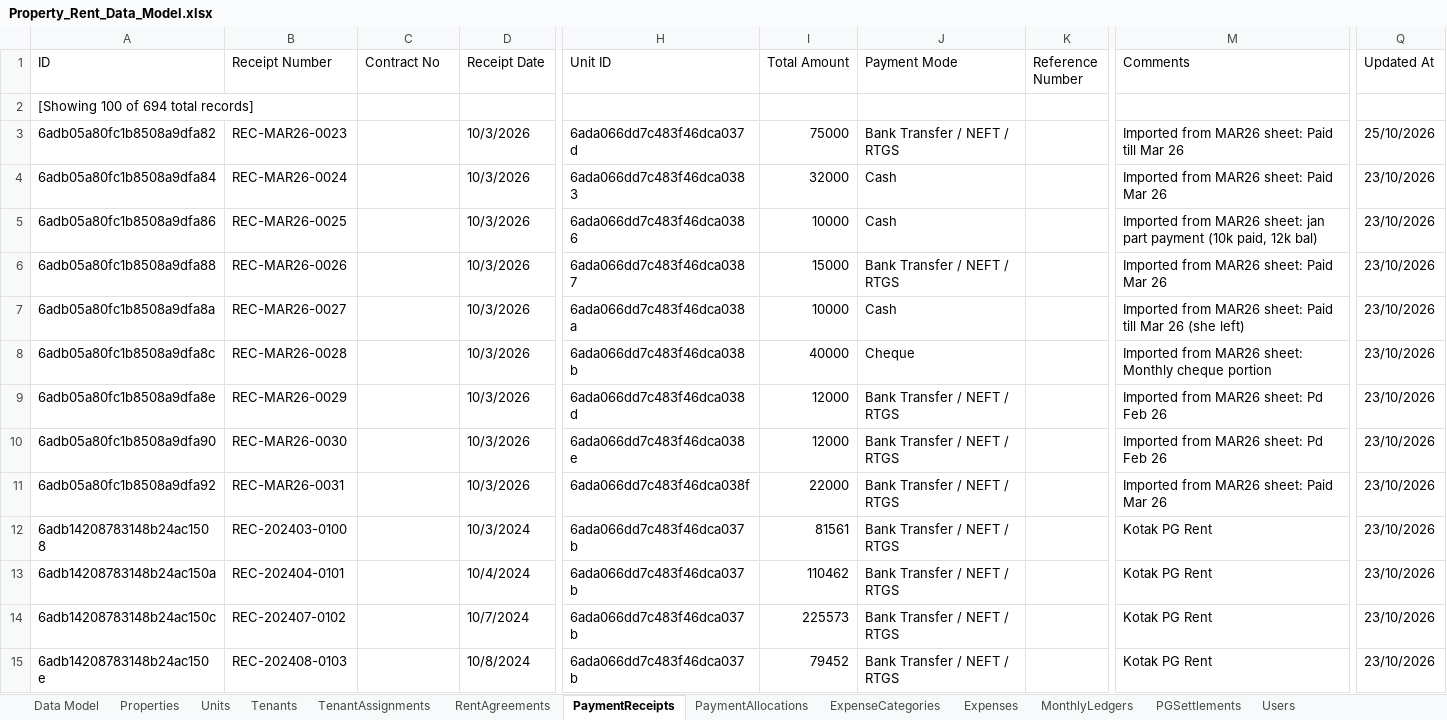
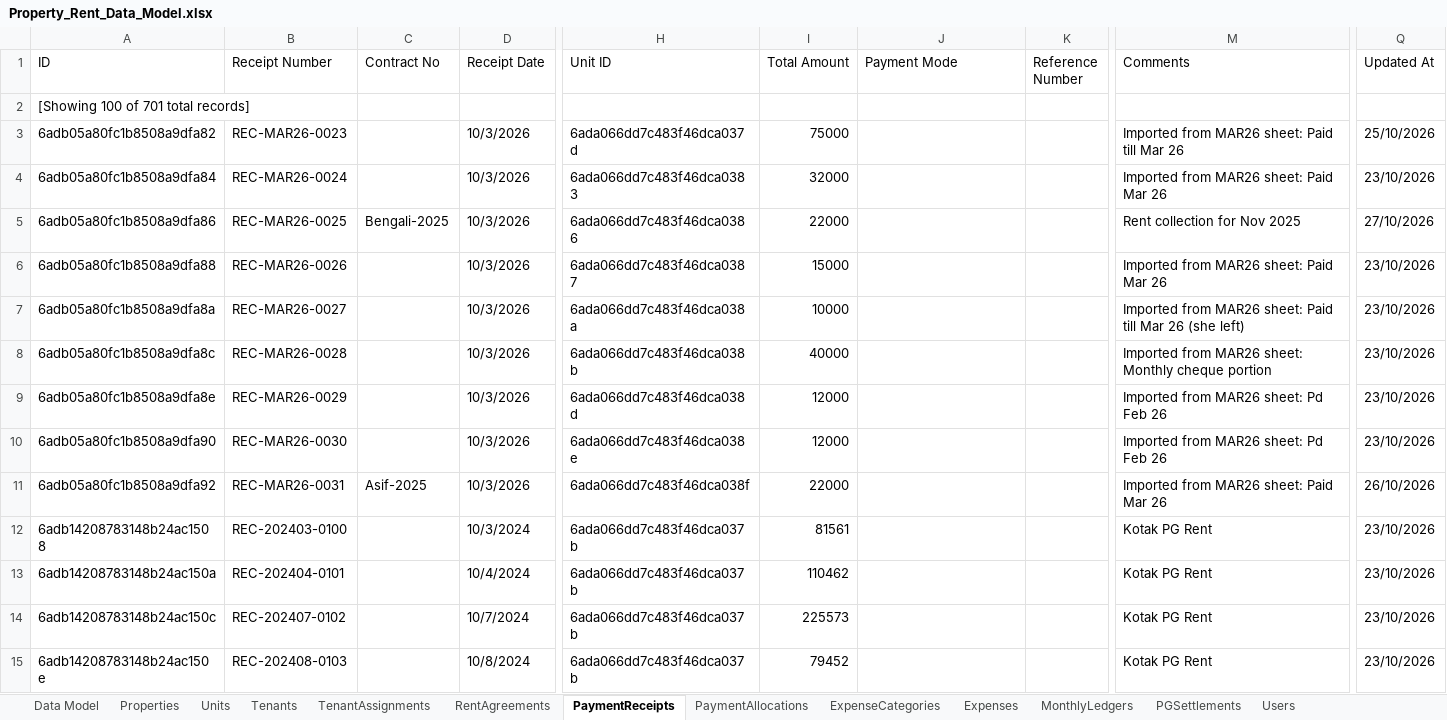
Before and after one commit to saqlain2109/Property-Rent-Management-System, an Excel workbook: Property_Rent_Data_Model.xlsx, sheet PaymentReceipts, drawn as a sheet; only a part is shown, gaps mark what is left out; values as stored, in another font and other column widths than the file's, no borders; the diff covers the shown part only; the diff names each change by its address in the sheet, - before the commit and + after, or states it on an @@ line.

Commit message:
data: Export and sync latest MongoDB data across all 12 collections and Excel model

```diff
--- a/Property_Rent_Data_Model.xlsx (sheet PaymentReceipts)
+++ b/Property_Rent_Data_Model.xlsx (sheet PaymentReceipts)
-A2 (ID): [Showing 100 of 694 total records]
+A2 (ID): [Showing 100 of 701 total records]
-J3 (Payment Mode): Bank Transfer / NEFT / RTGS
+J3 (Payment Mode): (empty)
-J4:J5 (Payment Mode): Cash
+J4:J5 (Payment Mode): (empty)
-C5 (Contract No): (empty)
+C5 (Contract No): Bengali-2025
-I5 (Total Amount): 10000
+I5 (Total Amount): 22000
-M5 (Comments): Imported from MAR26 sheet: jan part payment (10k paid, 12k bal)
+M5 (Comments): Rent collection for Nov 2025
-Q5 (Updated At): 23/10/2026
+Q5 (Updated At): 27/10/2026
-J6 (Payment Mode): Bank Transfer / NEFT / RTGS
+J6 (Payment Mode): (empty)
-J7 (Payment Mode): Cash
+J7 (Payment Mode): (empty)
-J8 (Payment Mode): Cheque
+J8 (Payment Mode): (empty)
-J9:J15 (Payment Mode): Bank Transfer / NEFT / RTGS
+J9:J15 (Payment Mode): (empty)
-C11 (Contract No): (empty)
+C11 (Contract No): Asif-2025
-Q11 (Updated At): 23/10/2026
+Q11 (Updated At): 26/10/2026
```
Also changed, not shown: 87 edited cells elsewhere in this sheet, sheet Expenses, sheet PaymentAllocations, sheet MonthlyLedgers, sheet TenantAssignments, sheet RentAgreements, sheet Data Model, 2 more sheets, 8 other files.
